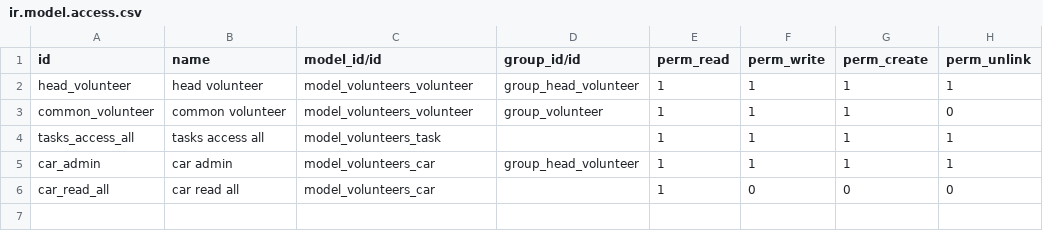
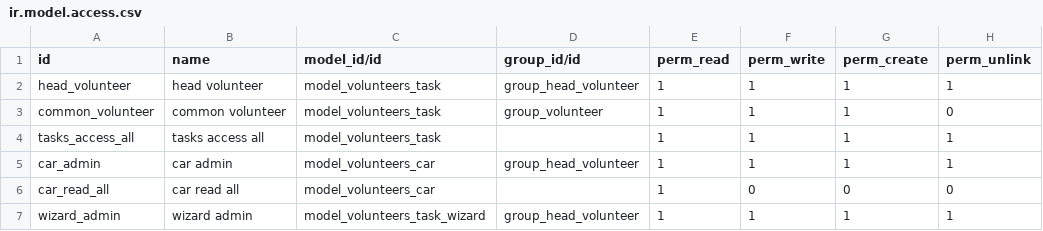
Before and after one commit to eacm-odoo/technical_training, a CSV file: odoo_volunteers/security/ir.model.access.csv, drawn as a sheet.

Commit message:
[ADD] task and volunteer report created

```diff
--- a/odoo_volunteers/security/ir.model.access.csv
+++ b/odoo_volunteers/security/ir.model.access.csv
@@ -1,4 +1,4 @@
 id,name,model_id/id,group_id/id,perm_read,perm_write,perm_create,perm_unlink
-head_volunteer,head volunteer,model_volunteers_volunteer,group_head_volunteer,1,1,1,1
-common_volunteer,common volunteer,model_volunteers_volunteer,group_volunteer,1,1,1,0
+head_volunteer,head volunteer,model_volunteers_task,group_head_volunteer,1,1,1,1
+common_volunteer,common volunteer,model_volunteers_task,group_volunteer,1,1,1,0
 tasks_access_all,tasks access all,model_volunteers_task,,1,1,1,1
@@ -6 +6,2 @@ car_admin,car admin,model_volunteers_car,group_head_volunteer,1,1,1,1
 car_read_all,car read all,model_volunteers_car,,1,0,0,0
+wizard_admin,wizard admin,model_volunteers_task_wizard,group_head_volunteer,1,1,1,1
```
Also changed, not shown: 16 other files.
